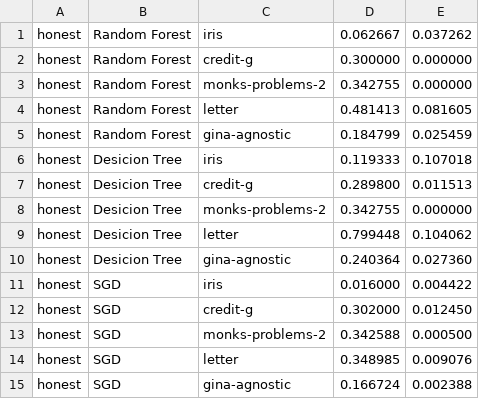
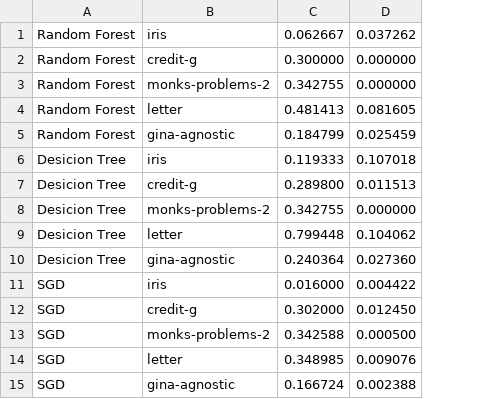
Before and after one commit to VladYagl/RandomForestInverse, a CSV file: data/smac/random.csv, drawn as a sheet; the diff names each change by its address in the sheet, - before the commit and + after, or states it on an @@ line.

```diff
--- a/data/smac/random.csv
+++ b/data/smac/random.csv
-column A, rows 1-15: all honest
```
Also changed, not shown: data/datasets/time_to_error/house_8L37-None.csv, data/smac/forest.csv, 15 other files.
